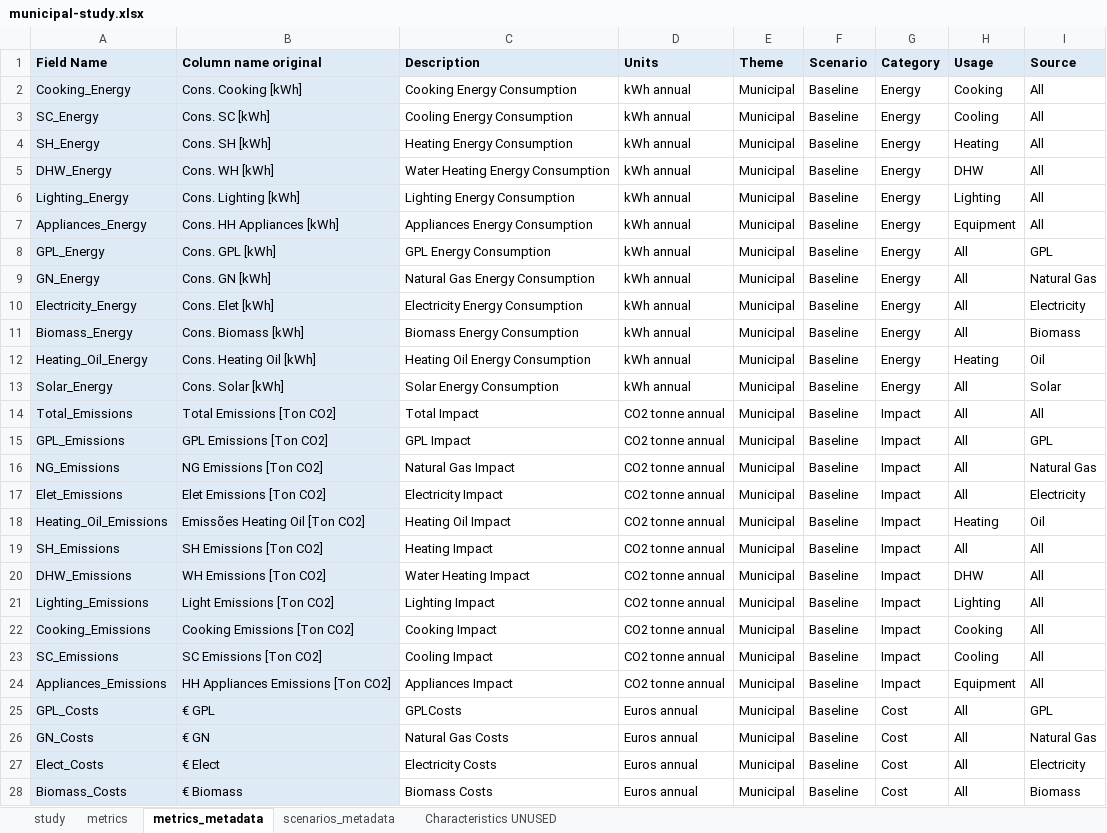
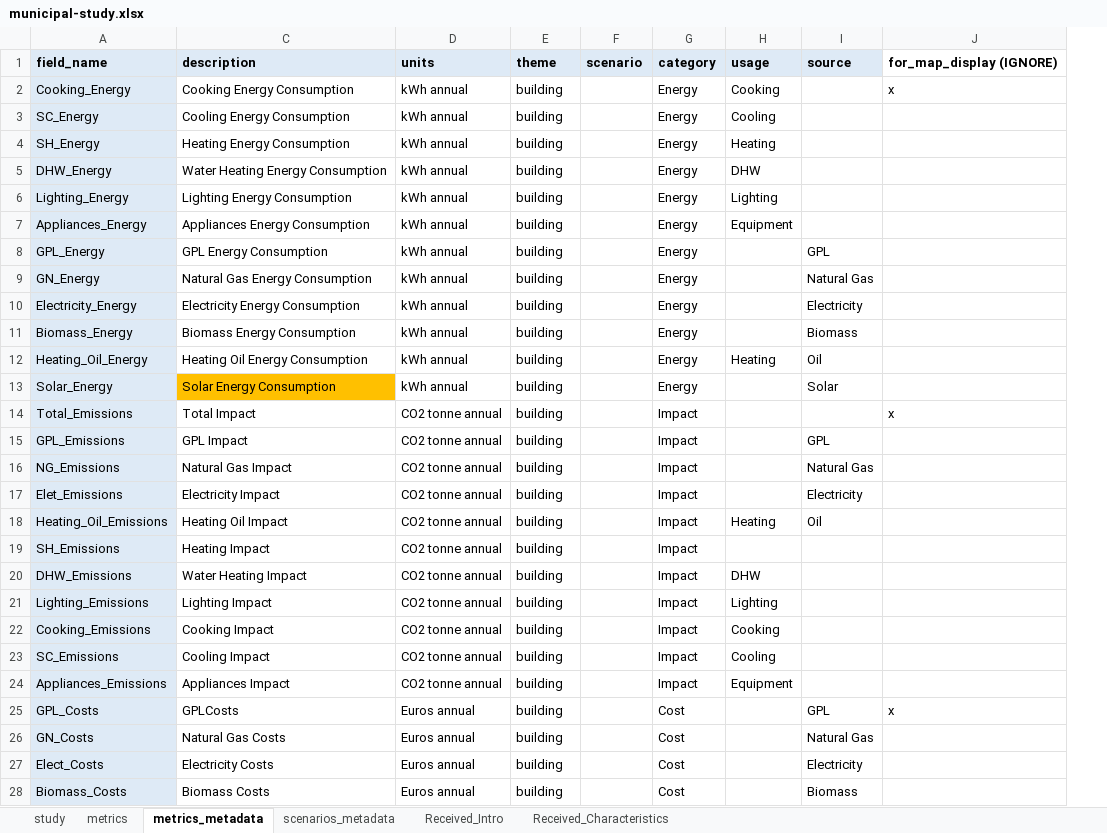
Before and after one commit to Dashboard-IN3/tecnico-energy-app, an Excel workbook: data/municipal-study.xlsx, sheet metrics_metadata, drawn as a sheet; only a part is shown; values as stored, in another font and other column widths than the file's, no borders; charts and pictures not drawn; removed rows and columns are numbered as before the commit, all else as after; the diff covers the shown part only; the diff names each change by its address in the sheet, - before the commit and + after, or states it on an @@ line.

```diff
--- a/data/municipal-study.xlsx (sheet metrics_metadata)
+++ b/data/municipal-study.xlsx (sheet metrics_metadata)
-sheet tab: Characteristics UNUSED
+sheet tab: Received_Intro
+sheet tab: Received_Characteristics
@@ column B hidden, rows 2-28: Cons. Cooking [kWh] | Cons. SC [kWh] | Cons. SH [kWh] | Cons. WH [kWh] | Cons. Lighting [kWh] | Cons. HH Appliances [kWh] | Cons. GPL [kWh] | Cons. GN [kWh] | Cons. Elet [kWh] | Cons. Biomass [kWh] | Cons. Heating Oil [kWh] | Cons. Solar [kWh] | Total Emissions [Ton CO2] | GPL Emissions [Ton CO2] | NG Emissions [Ton CO2] | Elet Emissions [Ton CO2] | Emissões Heating Oil [Ton CO2] | SH Emissions [Ton CO2] | WH Emissions [Ton CO2] | Light Emissions [Ton CO2] | Cooking Emissions [Ton CO2] | SC Emissions [Ton CO2] | HH Appliances Emissions [Ton CO2] | € GPL | € GN | € Elect | € Biomass @@
+column J, rows 2-25: x |  |  |  |  |  |  |  |  |  |  |  | x |  |  |  |  |  |  |  |  |  |  | x
-row 1: Field Name | Column name original | Description | Units | Theme | Scenario | Category | Usage | Source
+row 1: field_name | description | units | theme | scenario | category | usage | source | for_map_display (IGNORE)
-E2:E28: Municipal
+E2:E28: building
-F2:F28: Baseline
+F2:F28: (empty)
-I2:I7: All
+I2:I7: (empty)
-H8:H11: All
+H8:H11: (empty)
-C13 fill: none
+C13 fill: #FFC000
-H13:H17: All
+H13:H17: (empty)
-I14: All
+I14: (empty)
-H19: All
+H19: (empty)
-I19:I24: All
+I19:I24: (empty)
-H25:H28: All
+H25:H28: (empty)
```
Also changed, not shown: 26 removed rows and 178 edited cells elsewhere in this sheet, sheet Received_Intro, sheet metrics, sheet scenarios_metadata, sheet study, hidden cells, charts or pictures.
